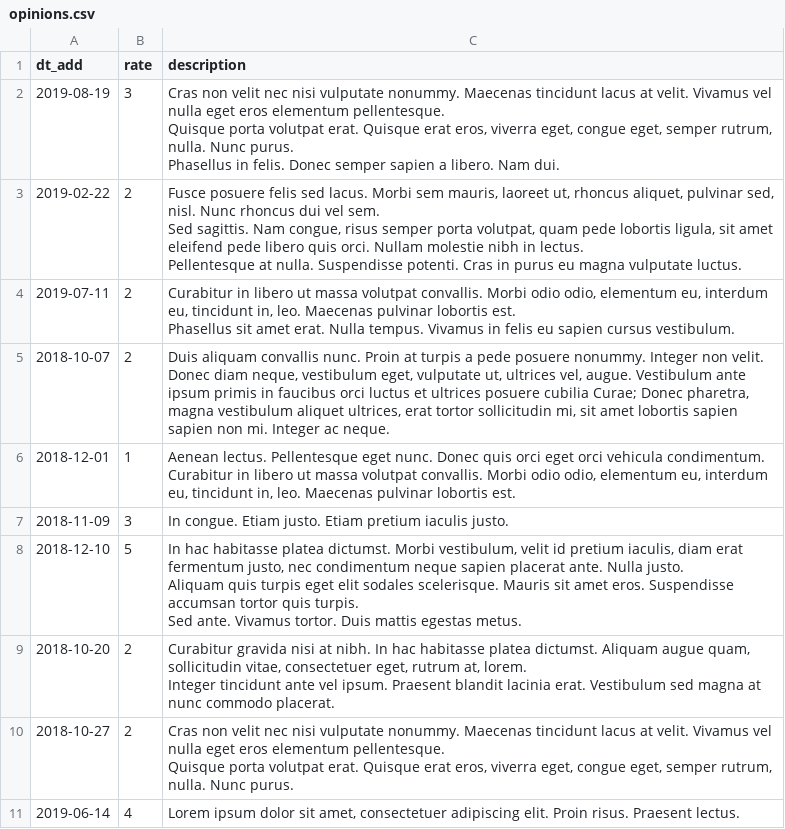
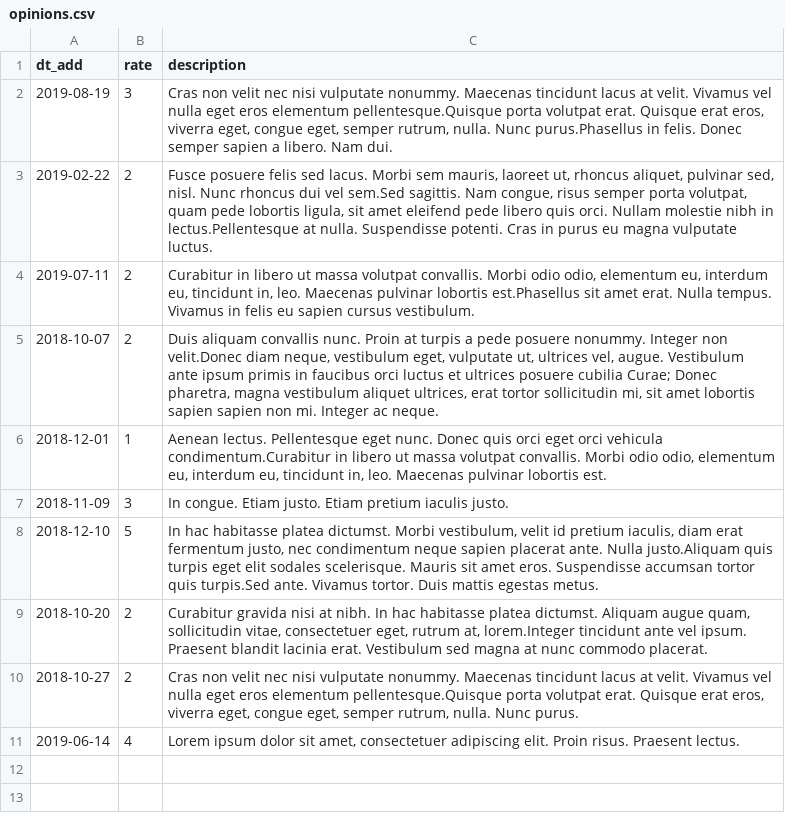
Before and after one commit to htmlacademy-yii/1043553-task-force-1, a CSV file: data/opinions.csv, drawn as a sheet.

```diff
--- a/data/opinions.csv
+++ b/data/opinions.csv
@@ -1,33 +1,11 @@
 dt_add,rate,description
-2019-08-19,3,"Cras non velit nec nisi vulputate nonummy. Maecenas tincidunt lacus at velit. Vivamus vel nulla eget eros elementum pellentesque.
-
-Quisque porta volutpat erat. Quisque erat eros, viverra eget, congue eget, semper rutrum, nulla. Nunc purus.
-
-Phasellus in felis. Donec semper sapien a libero. Nam dui."
-2019-02-22,2,"Fusce posuere felis sed lacus. Morbi sem mauris, laoreet ut, rhoncus aliquet, pulvinar sed, nisl. Nunc rhoncus dui vel sem.
-
-Sed sagittis. Nam congue, risus semper porta volutpat, quam pede lobortis ligula, sit amet eleifend pede libero quis orci. Nullam molestie nibh in lectus.
-
-Pellentesque at nulla. Suspendisse potenti. Cras in purus eu magna vulputate luctus."
-2019-07-11,2,"Curabitur in libero ut massa volutpat convallis. Morbi odio odio, elementum eu, interdum eu, tincidunt in, leo. Maecenas pulvinar lobortis est.
-
-Phasellus sit amet erat. Nulla tempus. Vivamus in felis eu sapien cursus vestibulum."
-2018-10-07,2,"Duis aliquam convallis nunc. Proin at turpis a pede posuere nonummy. Integer non velit.
-
-Donec diam neque, vestibulum eget, vulputate ut, ultrices vel, augue. Vestibulum ante ipsum primis in faucibus orci luctus et ultrices posuere cubilia Curae; Donec pharetra, magna vestibulum aliquet ultrices, erat tortor sollicitudin mi, sit amet lobortis sapien sapien non mi. Integer ac neque."
-2018-12-01,1,"Aenean lectus. Pellentesque eget nunc. Donec quis orci eget orci vehicula condimentum.
-
-Curabitur in libero ut massa volutpat convallis. Morbi odio odio, elementum eu, interdum eu, tincidunt in, leo. Maecenas pulvinar lobortis est."
+2019-08-19,3,"Cras non velit nec nisi vulputate nonummy. Maecenas tincidunt lacus at velit. Vivamus vel nulla eget eros elementum pellentesque.Quisque porta volutpat erat. Quisque erat eros, viverra eget, congue eget, semper rutrum, nulla. Nunc purus.Phasellus in felis. Donec semper sapien a libero. Nam dui."
+2019-02-22,2,"Fusce posuere felis sed lacus. Morbi sem mauris, laoreet ut, rhoncus aliquet, pulvinar sed, nisl. Nunc rhoncus dui vel sem.Sed sagittis. Nam congue, risus semper porta volutpat, quam pede lobortis ligula, sit amet eleifend pede libero quis orci. Nullam molestie nibh in lectus.Pellentesque at nulla. Suspendisse potenti. Cras in purus eu magna vulputate luctus."
+2019-07-11,2,"Curabitur in libero ut massa volutpat convallis. Morbi odio odio, elementum eu, interdum eu, tincidunt in, leo. Maecenas pulvinar lobortis est.Phasellus sit amet erat. Nulla tempus. Vivamus in felis eu sapien cursus vestibulum."
+2018-10-07,2,"Duis aliquam convallis nunc. Proin at turpis a pede posuere nonummy. Integer non velit.Donec diam neque, vestibulum eget, vulputate ut, ultrices vel, augue. Vestibulum ante ipsum primis in faucibus orci luctus et ultrices posuere cubilia Curae; Donec pharetra, magna vestibulum aliquet ultrices, erat tortor sollicitudin mi, sit amet lobortis sapien sapien non mi. Integer ac neque."
+2018-12-01,1,"Aenean lectus. Pellentesque eget nunc. Donec quis orci eget orci vehicula condimentum.Curabitur in libero ut massa volutpat convallis. Morbi odio odio, elementum eu, interdum eu, tincidunt in, leo. Maecenas pulvinar lobortis est."
 2018-11-09,3,In congue. Etiam justo. Etiam pretium iaculis justo.
-2018-12-10,5,"In hac habitasse platea dictumst. Morbi vestibulum, velit id pretium iaculis, diam erat fermentum justo, nec condimentum neque sapien placerat ante. Nulla justo.
-
-Aliquam quis turpis eget elit sodales scelerisque. Mauris sit amet eros. Suspendisse accumsan tortor quis turpis.
-
-Sed ante. Vivamus tortor. Duis mattis egestas metus."
-2018-10-20,2,"Curabitur gravida nisi at nibh. In hac habitasse platea dictumst. Aliquam augue quam, sollicitudin vitae, consectetuer eget, rutrum at, lorem.
-
-Integer tincidunt ante vel ipsum. Praesent blandit lacinia erat. Vestibulum sed magna at nunc commodo placerat."
-2018-10-27,2,"Cras non velit nec nisi vulputate nonummy. Maecenas tincidunt lacus at velit. Vivamus vel nulla eget eros elementum pellentesque.
-
-Quisque porta volutpat erat. Quisque erat eros, viverra eget, congue eget, semper rutrum, nulla. Nunc purus."
+2018-12-10,5,"In hac habitasse platea dictumst. Morbi vestibulum, velit id pretium iaculis, diam erat fermentum justo, nec condimentum neque sapien placerat ante. Nulla justo.Aliquam quis turpis eget elit sodales scelerisque. Mauris sit amet eros. Suspendisse accumsan tortor quis turpis.Sed ante. Vivamus tortor. Duis mattis egestas metus."
+2018-10-20,2,"Curabitur gravida nisi at nibh. In hac habitasse platea dictumst. Aliquam augue quam, sollicitudin vitae, consectetuer eget, rutrum at, lorem.Integer tincidunt ante vel ipsum. Praesent blandit lacinia erat. Vestibulum sed magna at nunc commodo placerat."
+2018-10-27,2,"Cras non velit nec nisi vulputate nonummy. Maecenas tincidunt lacus at velit. Vivamus vel nulla eget eros elementum pellentesque.Quisque porta volutpat erat. Quisque erat eros, viverra eget, congue eget, semper rutrum, nulla. Nunc purus."
 2019-06-14,4,"Lorem ipsum dolor sit amet, consectetuer adipiscing elit. Proin risus. Praesent lectus."
```
Also changed, not shown: data/replies.csv, data/tasks.csv, 3 other files.
